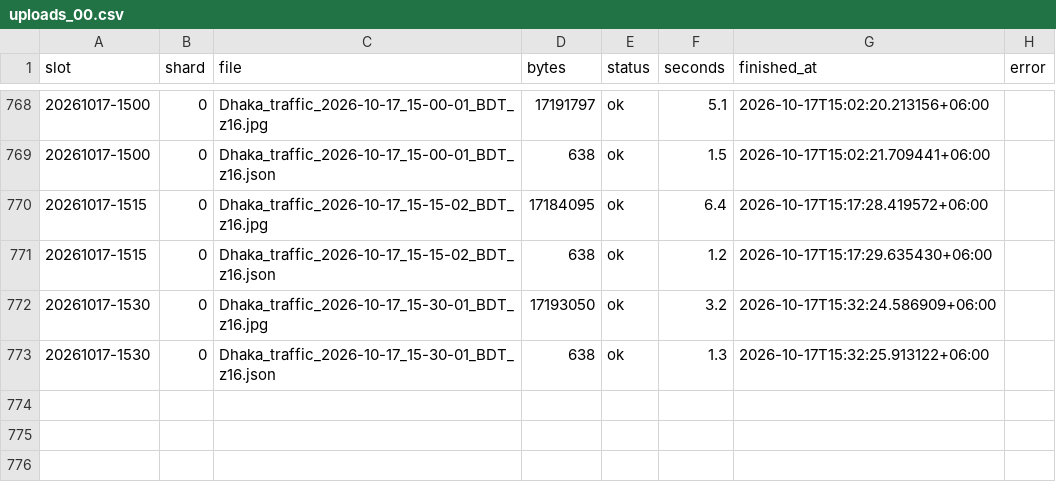
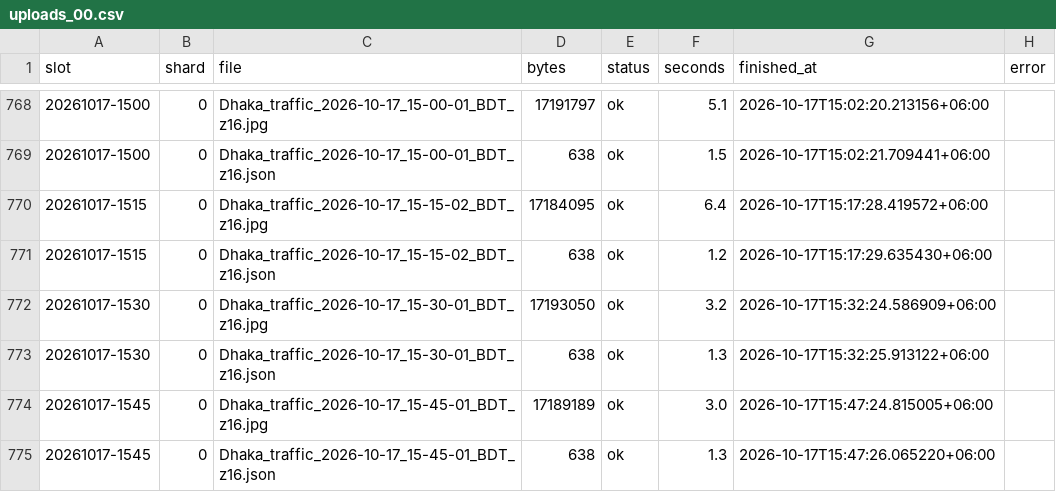
Before and after one commit to wiki-ruhan/Dhaka-Jam-70, a CSV file: data/shards/uploads_00.csv, drawn as a sheet; only a part is shown, gaps mark what is left out.

```diff
--- a/data/shards/uploads_00.csv
+++ b/data/shards/uploads_00.csv
@@ -791 +791,3 @@ slot,shard,file,bytes,status,seconds,finished_at,error
 20261017-1530,0,Dhaka_traffic_2026-10-17_15-30-01_BDT_z16.json,638,ok,1.3,2026-10-17T15:32:25.913122+06:00,
+20261017-1545,0,Dhaka_traffic_2026-10-17_15-45-01_BDT_z16.jpg,17189189,ok,3.0,2026-10-17T15:47:24.815005+06:00,
+20261017-1545,0,Dhaka_traffic_2026-10-17_15-45-01_BDT_z16.json,638,ok,1.3,2026-10-17T15:47:26.065220+06:00,
```
Also changed, not shown: data/conditions.csv, data/daily/ranking/2026-10-17_ranking.csv, 14 other files.
